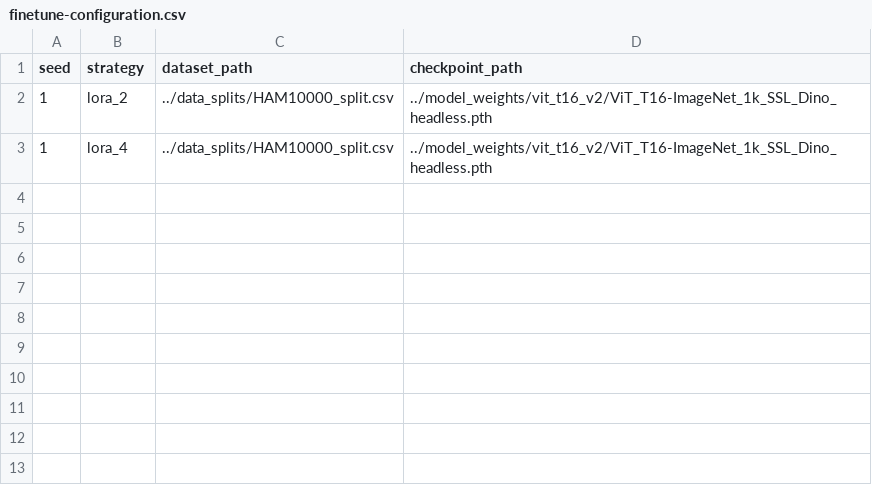
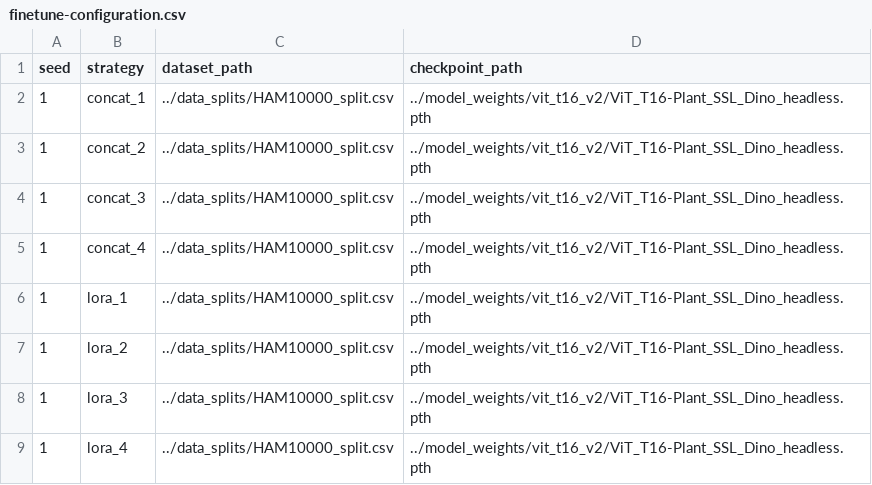
Before and after one commit to AlexanderPeter/thesis, a CSV file: code/configs/finetune-configuration.csv, drawn as a sheet.

```diff
--- a/code/configs/finetune-configuration.csv
+++ b/code/configs/finetune-configuration.csv
@@ -1,3 +1,9 @@
 seed,strategy,dataset_path,checkpoint_path
-1,lora_2,../data_splits/HAM10000_split.csv,../model_weights/vit_t16_v2/ViT_T16-ImageNet_1k_SSL_Dino_headless.pth
-1,lora_4,../data_splits/HAM10000_split.csv,../model_weights/vit_t16_v2/ViT_T16-ImageNet_1k_SSL_Dino_headless.pth
+1,concat_1,../data_splits/HAM10000_split.csv,../model_weights/vit_t16_v2/ViT_T16-Plant_SSL_Dino_headless.pth
+1,concat_2,../data_splits/HAM10000_split.csv,../model_weights/vit_t16_v2/ViT_T16-Plant_SSL_Dino_headless.pth
+1,concat_3,../data_splits/HAM10000_split.csv,../model_weights/vit_t16_v2/ViT_T16-Plant_SSL_Dino_headless.pth
+1,concat_4,../data_splits/HAM10000_split.csv,../model_weights/vit_t16_v2/ViT_T16-Plant_SSL_Dino_headless.pth
+1,lora_1,../data_splits/HAM10000_split.csv,../model_weights/vit_t16_v2/ViT_T16-Plant_SSL_Dino_headless.pth
+1,lora_2,../data_splits/HAM10000_split.csv,../model_weights/vit_t16_v2/ViT_T16-Plant_SSL_Dino_headless.pth
+1,lora_3,../data_splits/HAM10000_split.csv,../model_weights/vit_t16_v2/ViT_T16-Plant_SSL_Dino_headless.pth
+1,lora_4,../data_splits/HAM10000_split.csv,../model_weights/vit_t16_v2/ViT_T16-Plant_SSL_Dino_headless.pth
```
Also changed, not shown: 9 other files.
